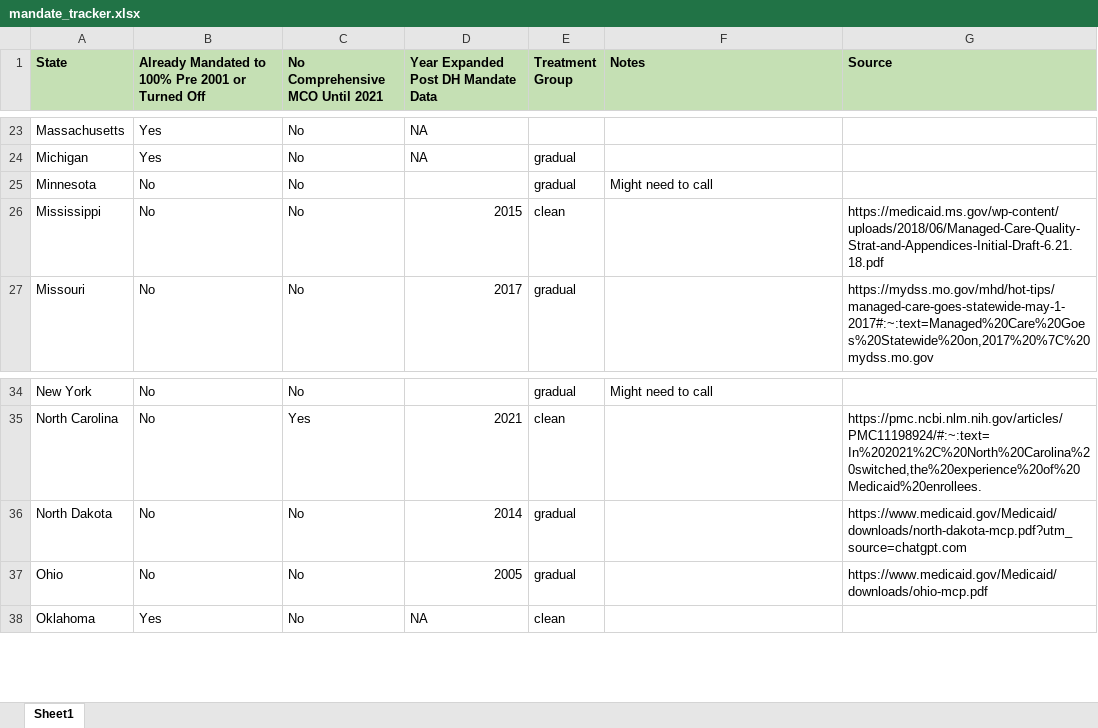
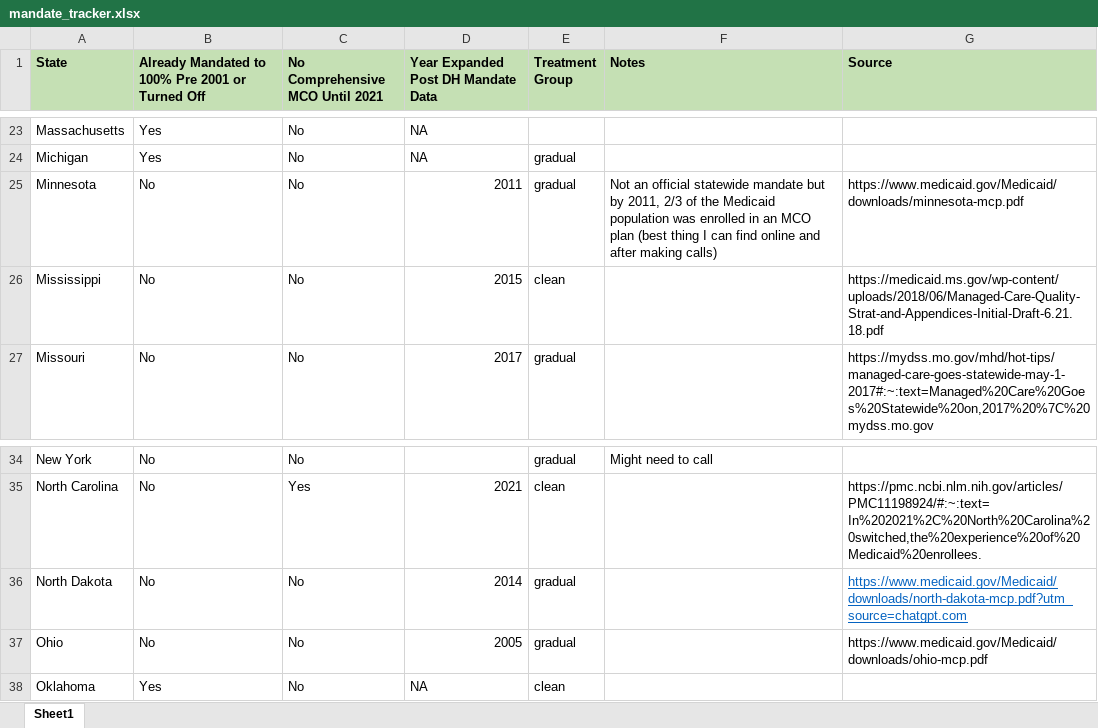
Before and after one commit to dohyunlee7/Medicaid-Managed-Care-Expansion, an Excel workbook: Input_Data/Medicaid_managedcare_enrollment_report/external/mandate_tracker.xlsx, sheet Sheet1, drawn as a sheet; only a part is shown, gaps mark what is left out; values as stored, in another font and other column widths than the file's, no borders; the diff names each change by its address in the sheet, - before the commit and + after, or states it on an @@ line.

Commit message:
extended mandate data. No CA, CO, NY, and PA yet

```diff
--- a/Input_Data/Medicaid_managedcare_enrollment_report/external/mandate_tracker.xlsx (sheet Sheet1)
+++ b/Input_Data/Medicaid_managedcare_enrollment_report/external/mandate_tracker.xlsx (sheet Sheet1)
-D25: (empty)
+D25: 2011
-F25 (Notes): Might need to call
+F25 (Notes): Not an official statewide mandate but by 2011, 2/3 of the Medicaid population was enrolled in an MCO plan (best thing I can find online and after making calls)
-G25 (Source): (empty)
+G25 (Source): https://www.medicaid.gov/Medicaid/downloads/minnesota-mcp.pdf
@@ G36 underline: off → on, text colour: black → #0563C1 @@
```
Also changed, not shown: 6 other files.
